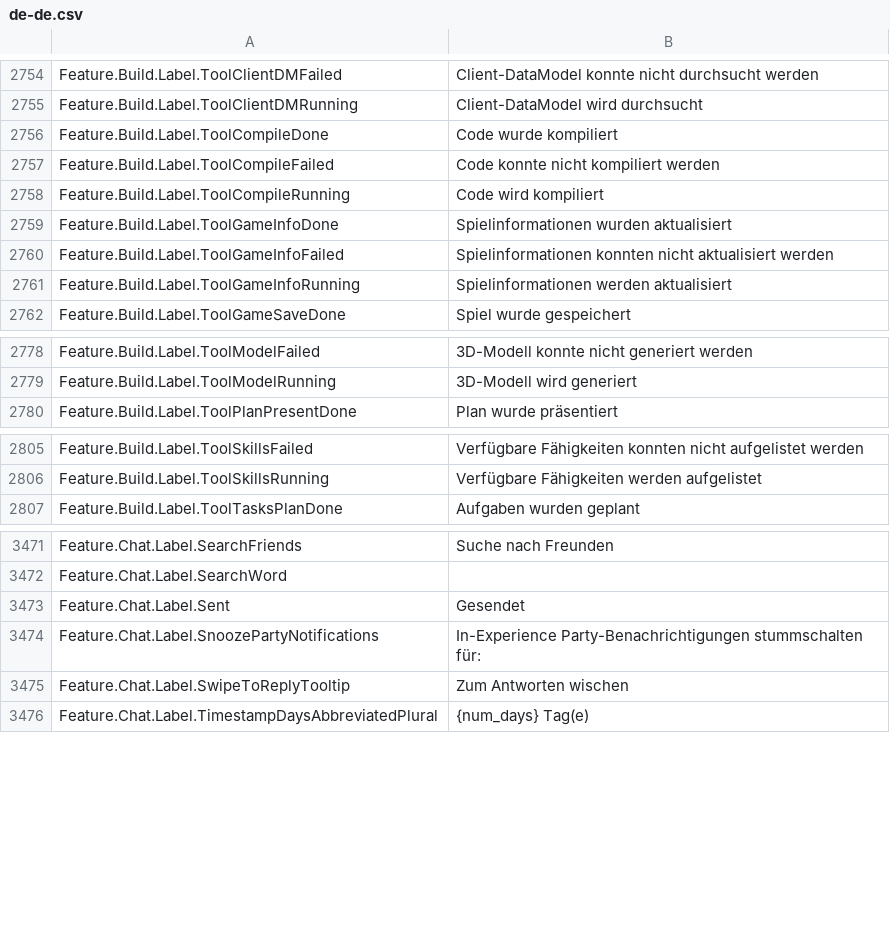
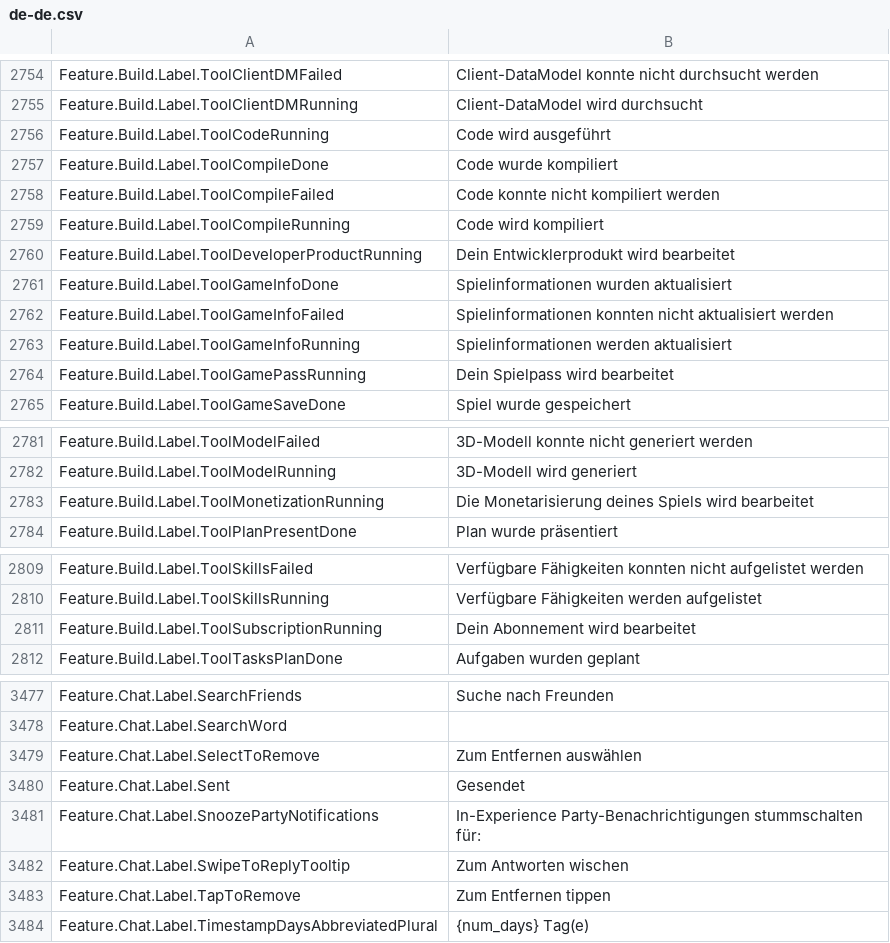
Before and after one commit to EliCauvert/Roblox-Datamining, a CSV file: UniversalApp/Locales/Common/de-de.csv, drawn as a sheet; only a part is shown, gaps mark what is left out; the diff covers the shown part only; the diff names each change by its address in the sheet, - before the commit and + after, or states it on an @@ line.

```diff
--- a/UniversalApp/Locales/Common/de-de.csv
+++ b/UniversalApp/Locales/Common/de-de.csv
+row 2756: Feature.Build.Label.ToolCodeRunning | Code wird ausgeführt
+row 2760: Feature.Build.Label.ToolDeveloperProductRunning | Dein Entwicklerprodukt wird bearbeitet
+row 2764: Feature.Build.Label.ToolGamePassRunning | Dein Spielpass wird bearbeitet
+row 2783: Feature.Build.Label.ToolMonetizationRunning | Die Monetarisierung deines Spiels wird bearbeitet
+row 2811: Feature.Build.Label.ToolSubscriptionRunning | Dein Abonnement wird bearbeitet
+row 3479: Feature.Chat.Label.SelectToRemove | Zum Entfernen auswählen
+row 3483: Feature.Chat.Label.TapToRemove | Zum Entfernen tippen
```
Also changed, not shown: 2 added rows and 1 edited cell elsewhere in this file, UniversalApp/Locales/Common/ar-001.csv, UniversalApp/Locales/Common/en-us.csv, 13 other files.
